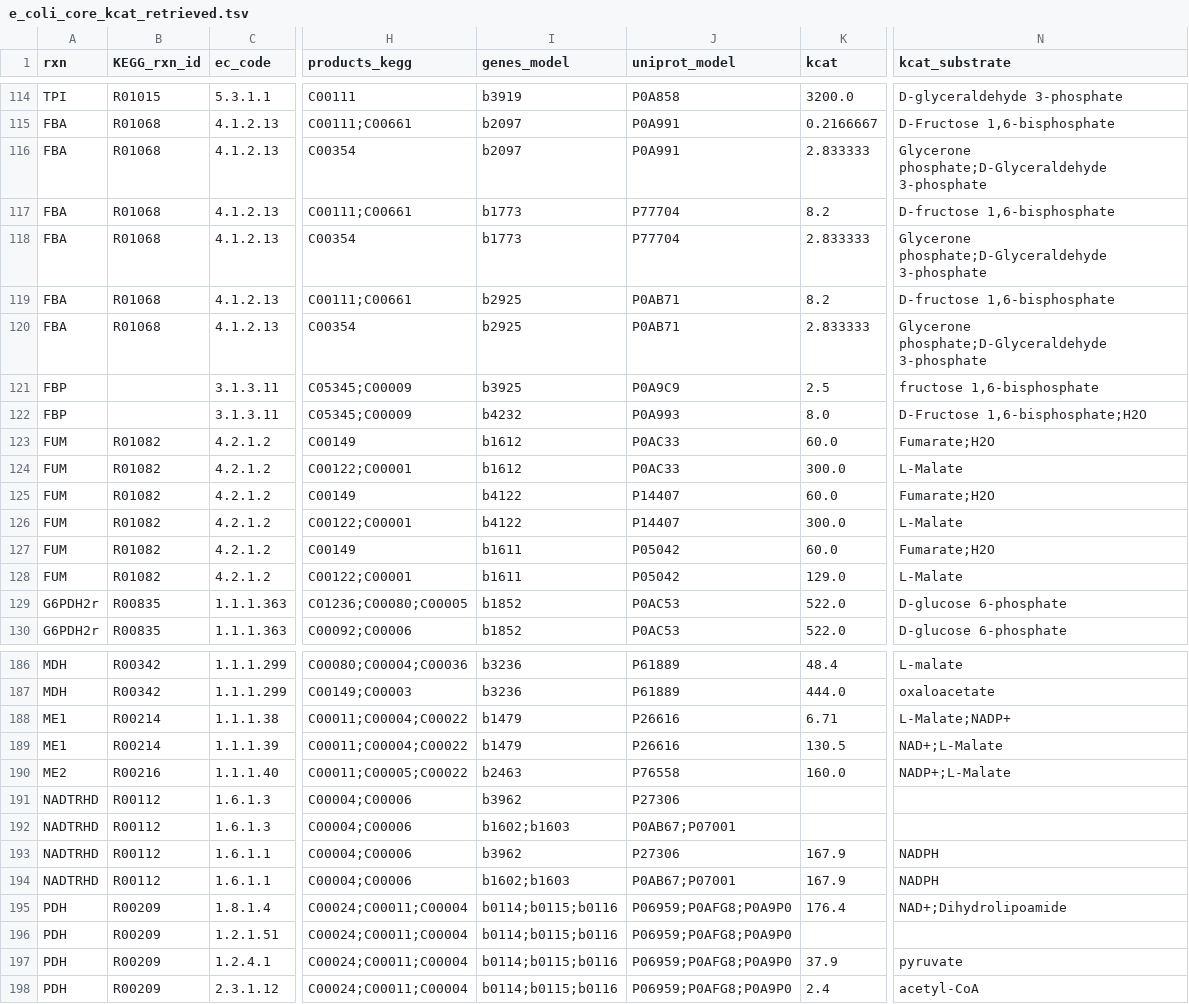
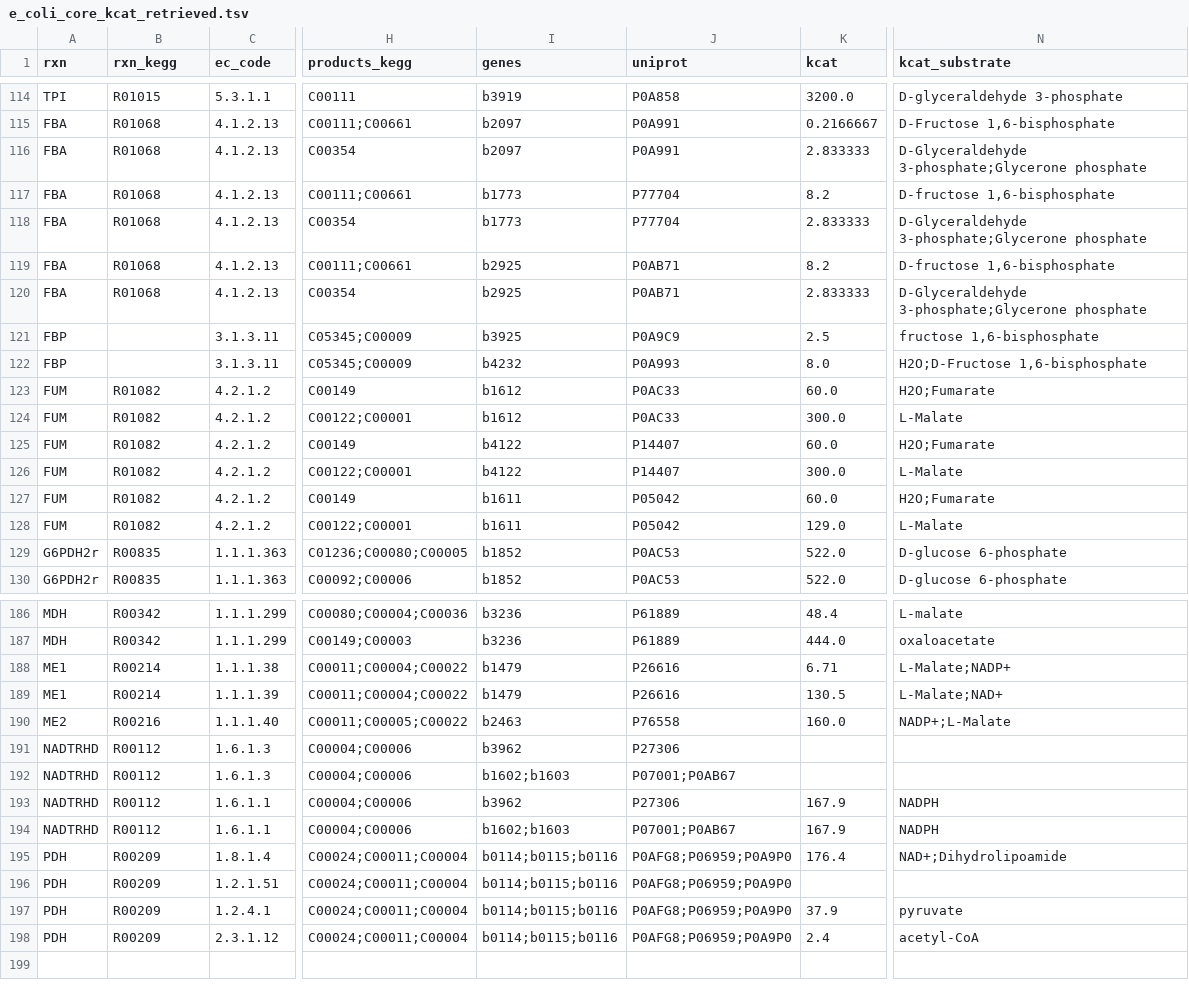
Before and after one commit to h-escoffier/WILDkCAT, a TSV file: output/e_coli_core_kcat_retrieved.tsv, drawn as a sheet; only a part is shown, gaps mark what is left out; the diff covers the shown part only; the diff names each change by its address in the sheet, - before the commit and + after, or states it on an @@ line.

```diff
--- a/output/e_coli_core_kcat_retrieved.tsv
+++ b/output/e_coli_core_kcat_retrieved.tsv
-B1: KEGG_rxn_id
+B1: rxn_kegg
-I1: genes_model
+I1: genes
-J1: uniprot_model
+J1: uniprot
-N116 (kcat_substrate): Glycerone phosphate;D-Glyceraldehyde 3-phosphate
+N116 (kcat_substrate): D-Glyceraldehyde 3-phosphate;Glycerone phosphate
-N118 (kcat_substrate): Glycerone phosphate;D-Glyceraldehyde 3-phosphate
+N118 (kcat_substrate): D-Glyceraldehyde 3-phosphate;Glycerone phosphate
-N120 (kcat_substrate): Glycerone phosphate;D-Glyceraldehyde 3-phosphate
+N120 (kcat_substrate): D-Glyceraldehyde 3-phosphate;Glycerone phosphate
-N122 (kcat_substrate): D-Fructose 1,6-bisphosphate;H2O
+N122 (kcat_substrate): H2O;D-Fructose 1,6-bisphosphate
-N123 (kcat_substrate): Fumarate;H2O
+N123 (kcat_substrate): H2O;Fumarate
-N125 (kcat_substrate): Fumarate;H2O
+N125 (kcat_substrate): H2O;Fumarate
-N127 (kcat_substrate): Fumarate;H2O
+N127 (kcat_substrate): H2O;Fumarate
-N189 (kcat_substrate): NAD+;L-Malate
+N189 (kcat_substrate): L-Malate;NAD+
-J192 (uniprot): P0AB67;P07001
+J192 (uniprot): P07001;P0AB67
-J194 (uniprot): P0AB67;P07001
+J194 (uniprot): P07001;P0AB67
-J195:J198 (uniprot): P06959;P0AFG8;P0A9P0
+J195:J198 (uniprot): P0AFG8;P06959;P0A9P0
```
Also changed, not shown: 37 edited cells elsewhere in this file, output/e_coli_core_kcat_full.tsv, output/machine_learning/ecoli_catapro_input_substrates_to_smiles.tsv, 20 other files.
